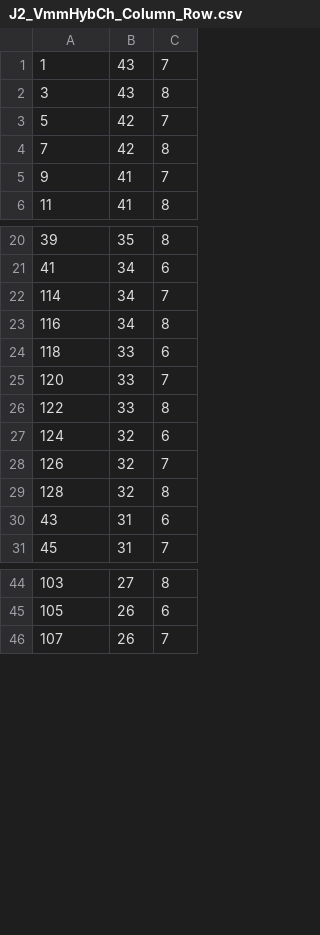
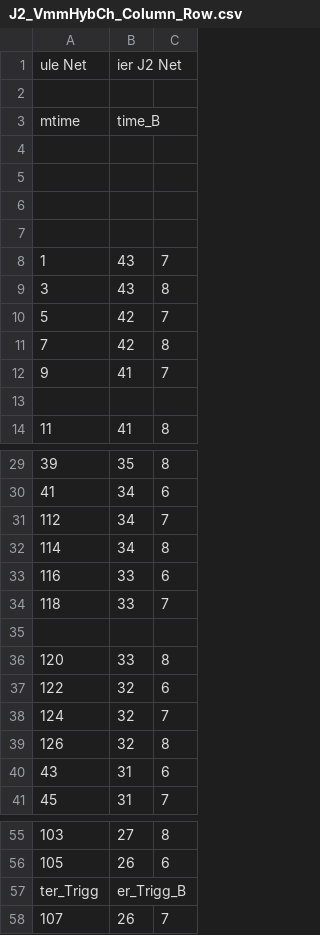
Before and after one commit to AlexEnciu/HYDRA_VMM3_Adapter, a CSV file: HYDRA_VMM3_Adapter_V3/pin_mapping/J2_VmmHybCh_Column_Row.csv, drawn as a sheet; only a part is shown, gaps mark what is left out; the diff covers the shown part only.

```diff
--- a/HYDRA_VMM3_Adapter_V3/pin_mapping/J2_VmmHybCh_Column_Row.csv
+++ b/HYDRA_VMM3_Adapter_V3/pin_mapping/J2_VmmHybCh_Column_Row.csv
@@ -1 +1,8 @@
+ule Net	ier J2 Net	
+		
+mtime	time_B	
+		
+		
+		
+		
 1	43	7
@@ -5,2 +12,3 @@
 9	41	7
+		
 11	41	8
@@ -21,10 +30,11 @@
 41	34	6
-114	34	7
-116	34	8
-118	33	6
-120	33	7
-122	33	8
-124	32	6
-126	32	7
-128	32	8
+112	34	7
+114	34	8
+116	33	6
+118	33	7
+		
+120	33	8
+122	32	6
+124	32	7
+126	32	8
 43	31	6
@@ -45,2 +56,3 @@
 105	26	6
+ter_Trigg	er_Trigg_B	
 107	26	7
```
Also changed, not shown: 17 added rows elsewhere in this file, HYDRA_VMM3_Adapter_V3/pin_mapping/J1_VmmHybCh_Column_Row.csv, HYDRA_VMM3_Adapter_V3/pin_mapping/J3_VmmHybCh_Column_Row.csv, 17 other files.
